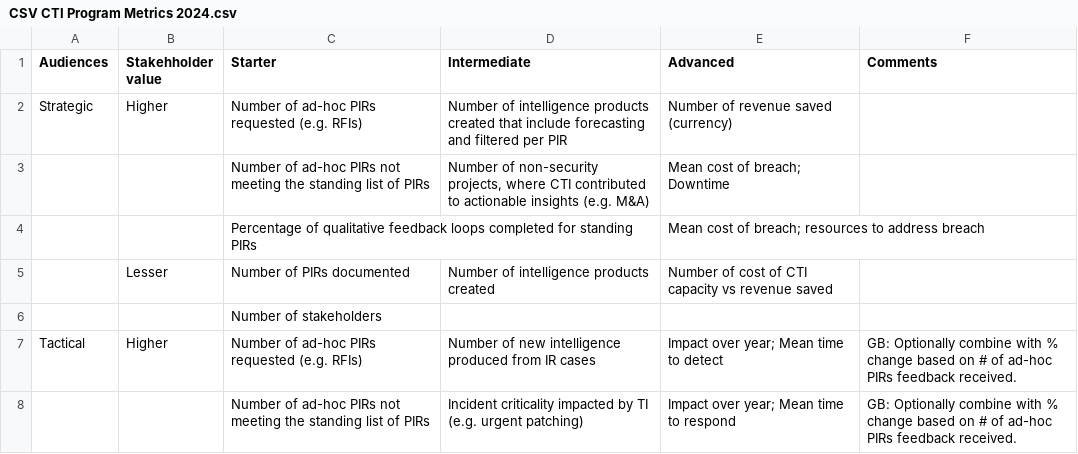
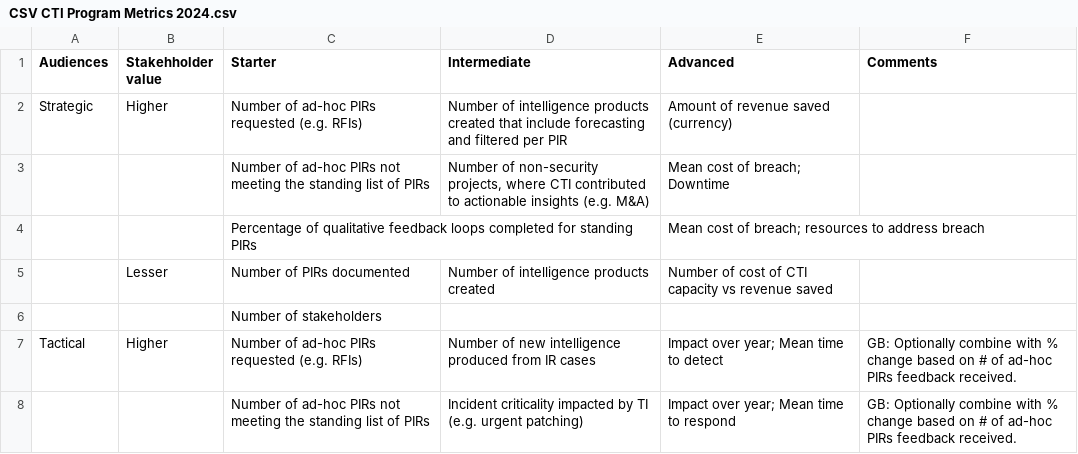
Before and after one commit to gertjanbruggink/metrics, a CSV file: CTI/CSV CTI Program Metrics 2024.csv, drawn as a sheet; only a part is shown.

Commit message:
Update CSV CTI Program Metrics 2024.csv

```diff
--- a/CTI/CSV CTI Program Metrics 2024.csv
+++ b/CTI/CSV CTI Program Metrics 2024.csv
@@ -1,3 +1,3 @@
 Audiences;Stakehholder value;Starter;Intermediate;Advanced;Comments
-Strategic;Higher;Number of ad-hoc PIRs requested (e.g. RFIs);Number of intelligence products created that include forecasting and filtered per PIR;Number of revenue saved (currency);
+Strategic;Higher;Number of ad-hoc PIRs requested (e.g. RFIs);Number of intelligence products created that include forecasting and filtered per PIR;Amount of revenue saved (currency);
 ;;Number of ad-hoc PIRs not meeting the standing list of PIRs;Number of non-security projects, where CTI contributed to actionable insights (e.g. M&A);"Mean cost of breach; Downtime";
```
